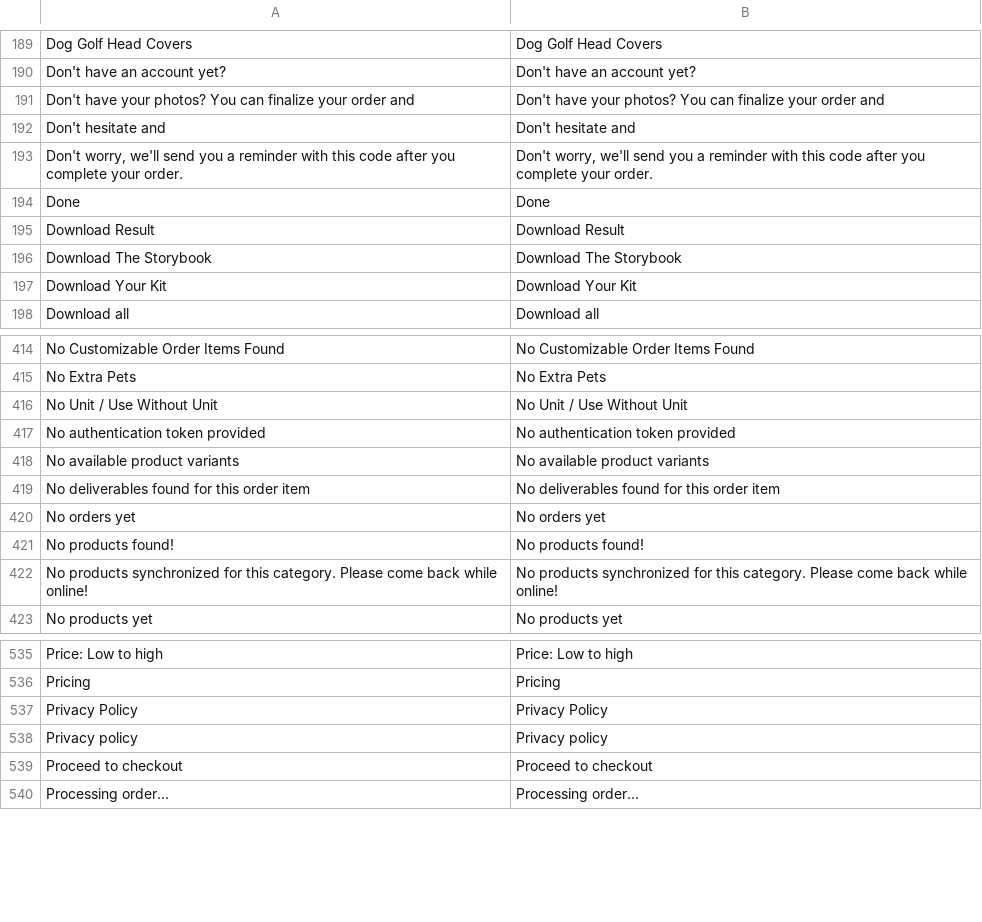
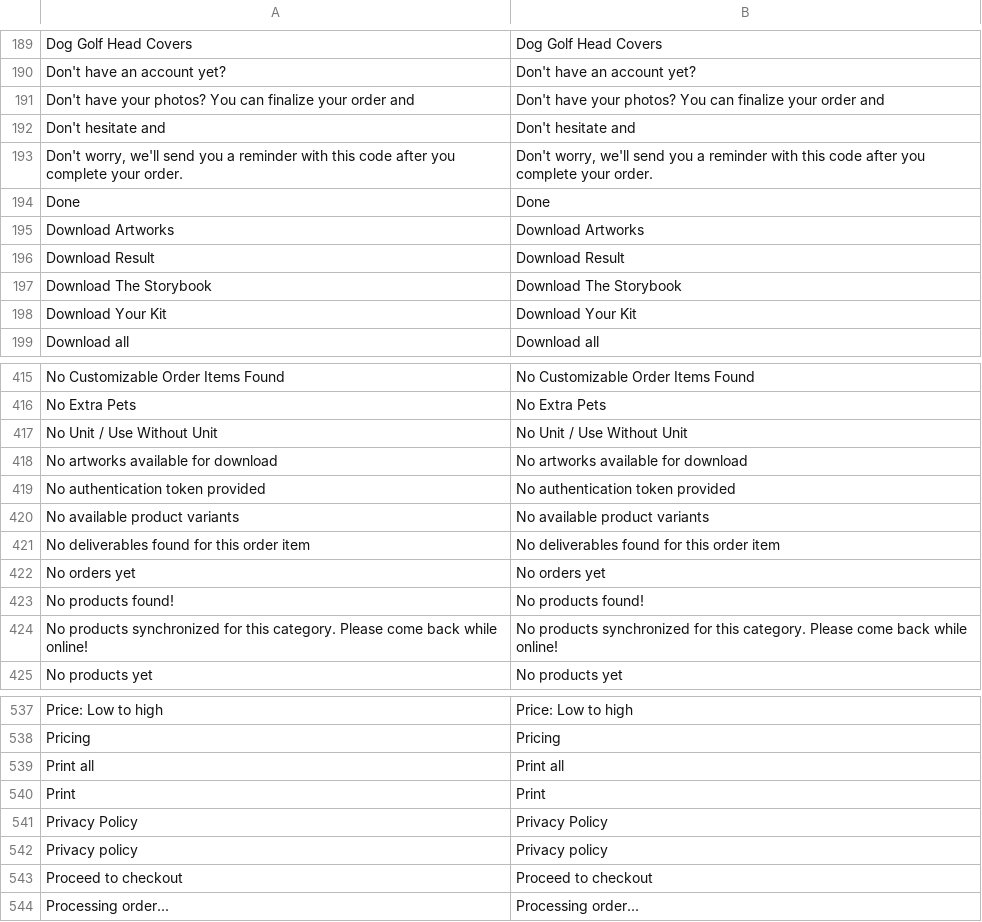
Before and after one commit to BudsiesApp/vsf-capybara, a CSV file: resource/i18n/en-US.csv, drawn as a sheet; only a part is shown, gaps mark what is left out.

Commit message:
Refs #36177: Order Printouts Download Page - add missing localization phrases

```diff
--- a/resource/i18n/en-US.csv
+++ b/resource/i18n/en-US.csv
@@ -194,2 +194,3 @@
 "Done","Done"
+"Download Artworks","Download Artworks"
 "Download Result","Download Result"
@@ -416,2 +417,3 @@
 "No Unit / Use Without Unit","No Unit / Use Without Unit"
+"No artworks available for download","No artworks available for download"
 "No authentication token provided","No authentication token provided"
@@ -536,2 +538,4 @@
 "Pricing","Pricing"
+"Print all","Print all"
+"Print","Print"
 "Privacy Policy","Privacy Policy"
```
